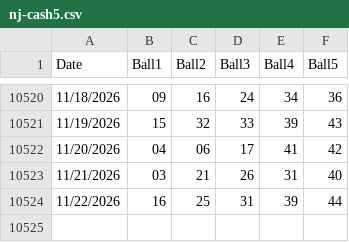
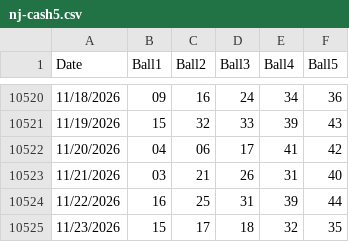
Before and after one commit to Sageth/LotteryML, a CSV file: NJ_Cash5/source/nj-cash5.csv, drawn as a sheet; only a part is shown, gaps mark what is left out; the diff names each change by its address in the sheet, - before the commit and + after, or states it on an @@ line.

```diff
--- a/NJ_Cash5/source/nj-cash5.csv
+++ b/NJ_Cash5/source/nj-cash5.csv
+row 10525: 11/23/2026 | 15 | 17 | 18 | 32 | 35
```
Also changed, not shown: 1 other file.
